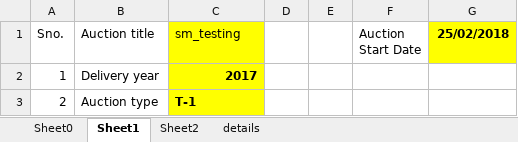
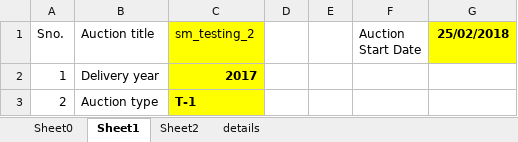
Before and after one commit to SahilManchanda/test01, an Excel workbook: smoke/data.xlsx, sheet Sheet1, drawn as a sheet; only a part is shown; values as stored, in another font and other column widths than the file's, no borders; the diff names each change by its address in the sheet, - before the commit and + after, or states it on an @@ line.

Commit message:
Auction done

```diff
--- a/smoke/data.xlsx (sheet Sheet1)
+++ b/smoke/data.xlsx (sheet Sheet1)
-C1: sm_testing
+C1: sm_testing_2
```
Also changed, not shown: 24 other files.
